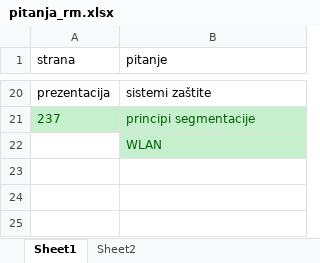
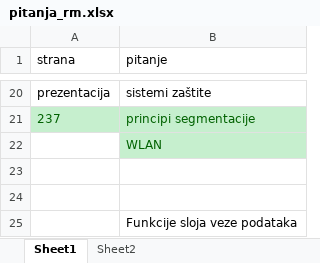
Before and after one commit to AT95BL/Computer-Networks-Administration, an Excel workbook: lab 20 pitanja za usmeni/pitanja_rm.xlsx, sheet Sheet1, drawn as a sheet; only a part is shown, gaps mark what is left out; values as stored, in another font and other column widths than the file's, no borders; charts and pictures not drawn; the diff names each change by its address in the sheet, - before the commit and + after, or states it on an @@ line.

Commit message:
commit

```diff
--- a/lab 20 pitanja za usmeni/pitanja_rm.xlsx (sheet Sheet1)
+++ b/lab 20 pitanja za usmeni/pitanja_rm.xlsx (sheet Sheet1)
+row 23: (empty)
+row 24: (empty)
+row 25:  | Funkcije sloja veze podataka
```
Also changed, not shown: charts or pictures.
